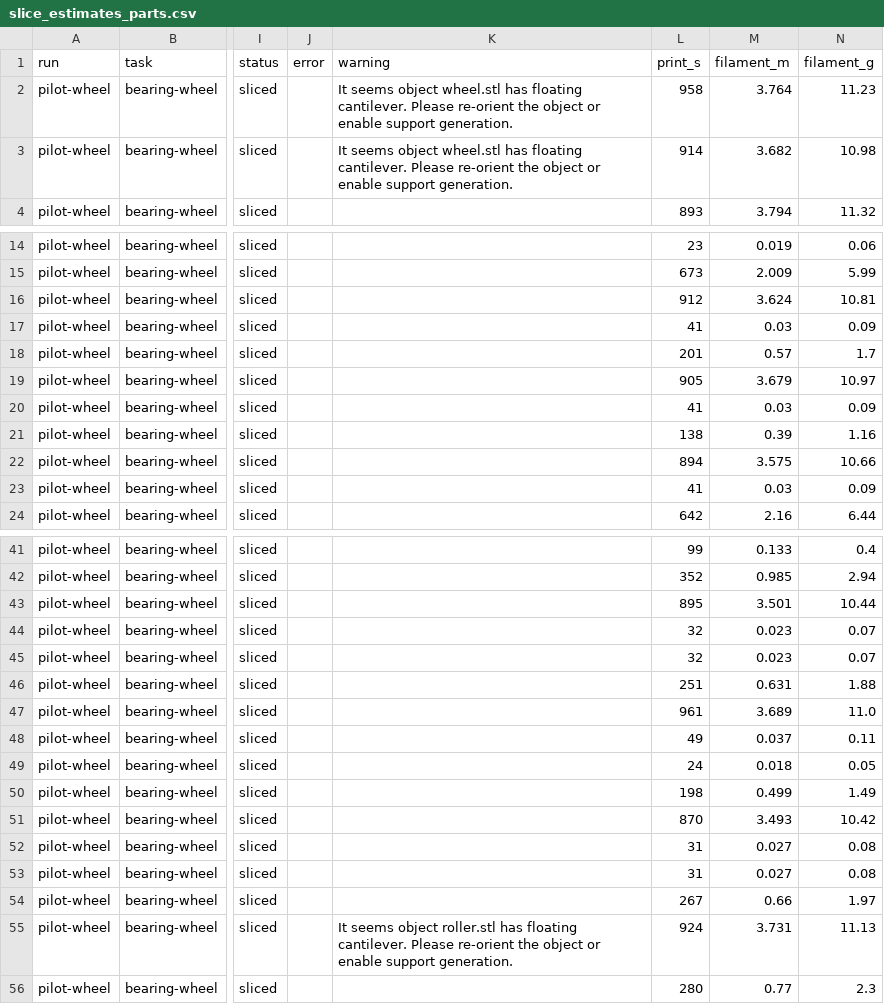
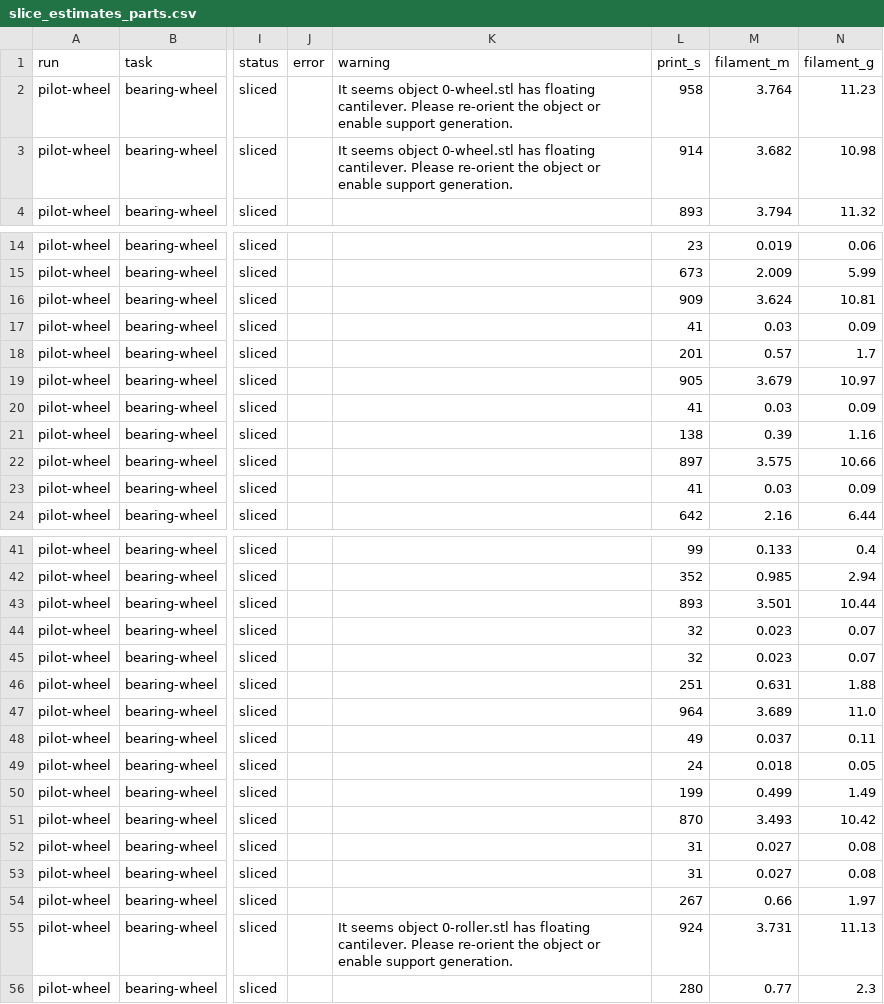
Before and after one commit to oveddan/functional-print-eval, a CSV file: results/runs/pilot-wheel/slice_estimates_parts.csv, drawn as a sheet; only a part is shown, gaps mark what is left out; the diff covers the shown part only; the diff names each change by its address in the sheet, - before the commit and + after, or states it on an @@ line.

```diff
--- a/results/runs/pilot-wheel/slice_estimates_parts.csv
+++ b/results/runs/pilot-wheel/slice_estimates_parts.csv
-K2:K3 (warning): …seems object wheel.stl has floating…
+K2:K3 (warning): …seems object 0-wheel.stl has floating…
-L16 (print_s): 912
+L16 (print_s): 909
-L22 (print_s): 894
+L22 (print_s): 897
-L43 (print_s): 895
+L43 (print_s): 893
-L47 (print_s): 961
+L47 (print_s): 964
-L50 (print_s): 198
+L50 (print_s): 199
-K55 (warning): …seems object roller.stl has floating…
+K55 (warning): …seems object 0-roller.stl has floating…
```
Also changed, not shown: 3 edited cells elsewhere in this file, results/runs/pilot-nut-knob-2/slice_estimates_parts.csv, results/runs/pilot-nut-knob/slice_estimates_parts.csv, 11 other files.
